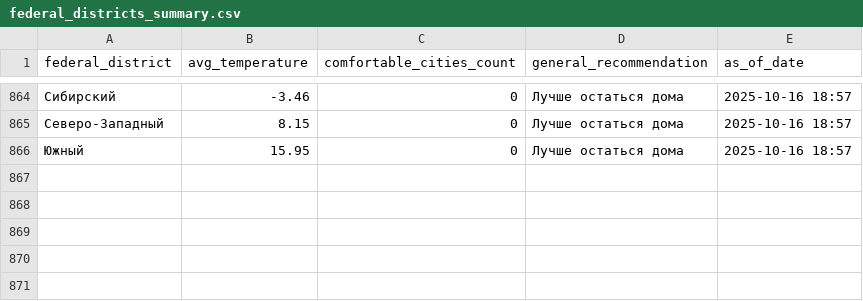
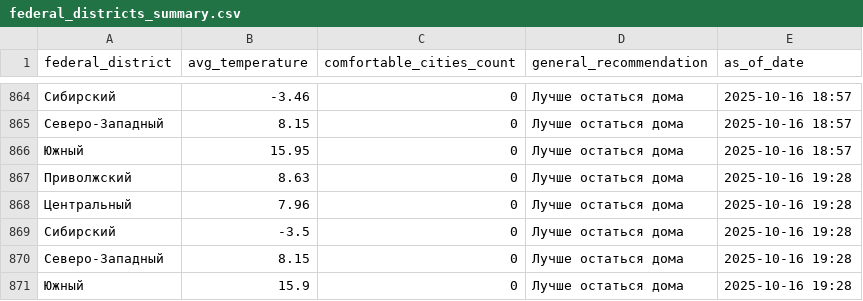
Before and after one commit to julia-JT/Weather_tourism_pipeline, a CSV file: data/aggregated/federal_districts_summary.csv, drawn as a sheet; only a part is shown, gaps mark what is left out.

```diff
--- a/data/aggregated/federal_districts_summary.csv
+++ b/data/aggregated/federal_districts_summary.csv
@@ -866 +866,6 @@ federal_district,avg_temperature,comfortable_cities_count,general_recommendation
 Южный,15.95,0,Лучше остаться дома,2025-10-16 18:57
+Приволжский,8.63,0,Лучше остаться дома,2025-10-16 19:28
+Центральный,7.96,0,Лучше остаться дома,2025-10-16 19:28
+Сибирский,-3.5,0,Лучше остаться дома,2025-10-16 19:28
+Северо-Западный,8.15,0,Лучше остаться дома,2025-10-16 19:28
+Южный,15.9,0,Лучше остаться дома,2025-10-16 19:28
```
Also changed, not shown: data/aggregated/city_tourism_rating.csv, data/aggregated/travel_recommendations.csv, 18 other files.
